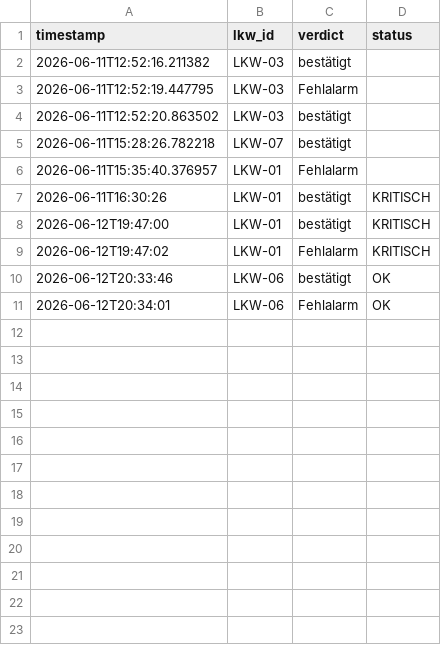
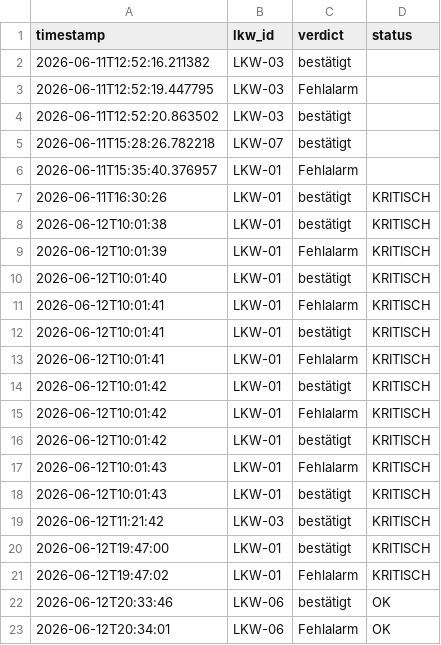
Before and after one commit to plitzko/Predictive_Maintenance, a CSV file: data/feedback.csv, drawn as a sheet; the diff names each change by its address in the sheet, - before the commit and + after, or states it on an @@ line.

```diff
--- a/data/feedback.csv
+++ b/data/feedback.csv
+row 8: 2026-06-12T10:01:38 | LKW-01 | bestätigt | KRITISCH
+row 9: 2026-06-12T10:01:39 | LKW-01 | Fehlalarm | KRITISCH
+row 10: 2026-06-12T10:01:40 | LKW-01 | bestätigt | KRITISCH
+row 11: 2026-06-12T10:01:41 | LKW-01 | Fehlalarm | KRITISCH
+row 12: 2026-06-12T10:01:41 | LKW-01 | bestätigt | KRITISCH
+row 13: 2026-06-12T10:01:41 | LKW-01 | Fehlalarm | KRITISCH
+row 14: 2026-06-12T10:01:42 | LKW-01 | bestätigt | KRITISCH
+row 15: 2026-06-12T10:01:42 | LKW-01 | Fehlalarm | KRITISCH
+row 16: 2026-06-12T10:01:42 | LKW-01 | bestätigt | KRITISCH
+row 17: 2026-06-12T10:01:43 | LKW-01 | Fehlalarm | KRITISCH
+row 18: 2026-06-12T10:01:43 | LKW-01 | bestätigt | KRITISCH
+row 19: 2026-06-12T11:21:42 | LKW-03 | bestätigt | KRITISCH
```
Also changed, not shown: 4 other files.
